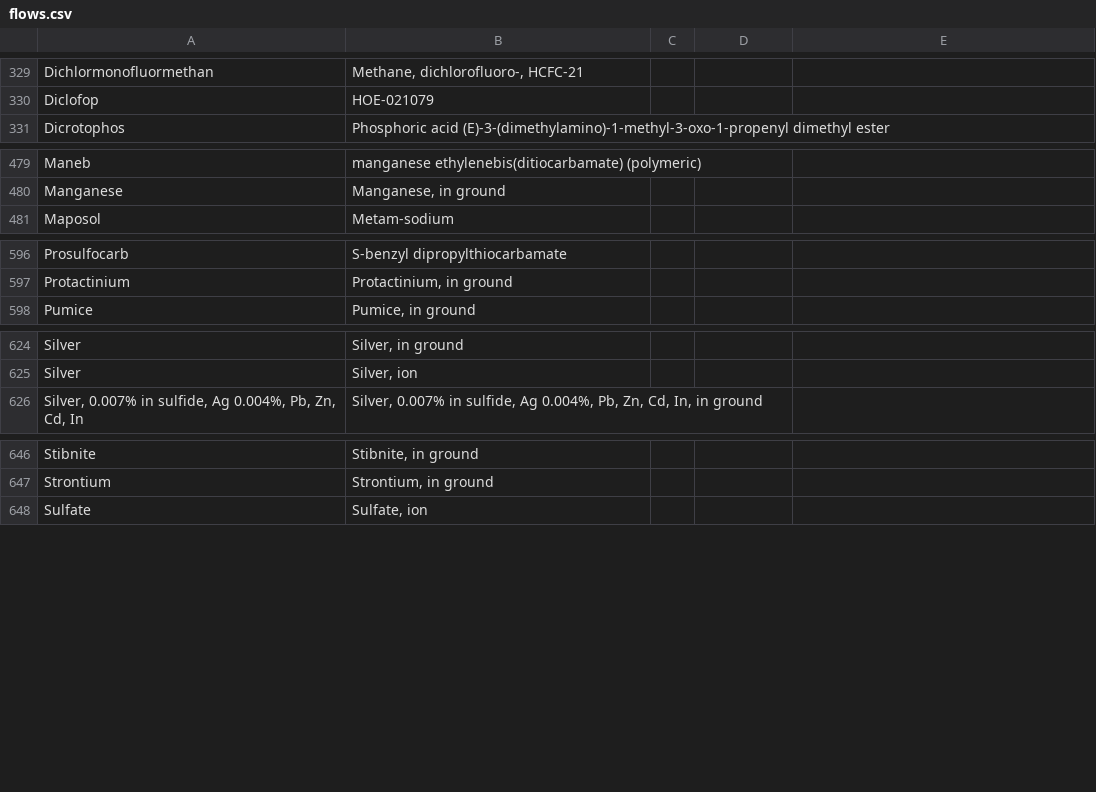
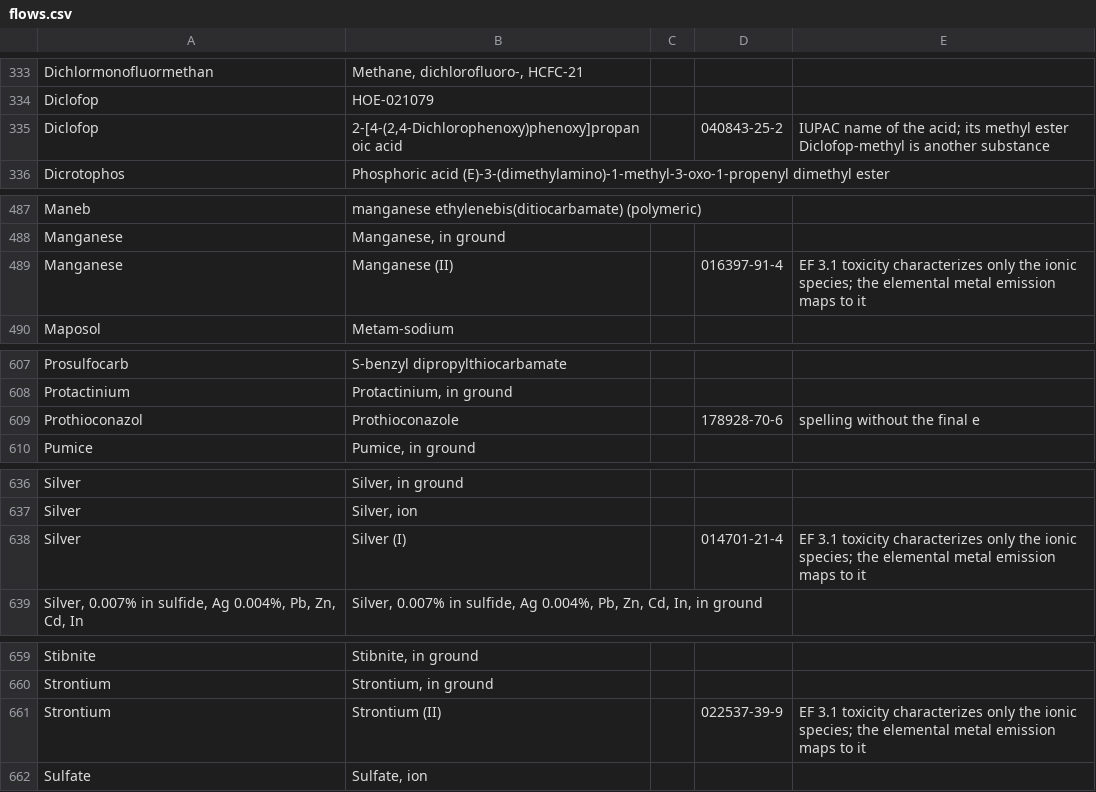
Before and after one commit to ccomb/volca, a CSV file: data/flows.csv, drawn as a sheet; only a part is shown, gaps mark what is left out; the diff covers the shown part only.

Commit message:
Bridge older emission spellings to the ones EF 3.1 methods write
Older SimaPro sources name some emissions without their charge
(Strontium, Barium, Silver...) or under an older name of the molecule
(Ethene, AOX "as Cl", Prothioconazol...), with no CAS number. The
adapted EF 3.1 collection writes only the charged or current name, so
nothing but the flow registry could join the two, and those flows
counted zero.

Each element row points at the one charged form the method carries,
with its CAS, as the cadmium, lead, mercury, nickel and zinc rows
already do. "Ethene, chloro-" was paired with PVC, its polymer; it now
joins vinyl chloride. A collection that writes the bare element name
keeps its exact-name factor, which ranks above a synonym.

```diff
--- a/data/flows.csv
+++ b/data/flows.csv
@@ -330,2 +334,3 @@ Dichlormonofluormethan,"Methane, dichlorofluoro-, HCFC-21"
 Diclofop,HOE-021079
+Diclofop,"2-[4-(2,4-Dichlorophenoxy)phenoxy]propanoic acid",,040843-25-2,IUPAC name of the acid; its methyl ester Diclofop-methyl is another substance
 Dicrotophos,Phosphoric acid (E)-3-(dimethylamino)-1-methyl-3-oxo-1-propenyl dimethyl ester
@@ -480,2 +488,3 @@ Maneb,manganese ethylenebis(ditiocarbamate) (polymeric)
 Manganese,"Manganese, in ground"
+Manganese,"Manganese (II)",,016397-91-4,EF 3.1 toxicity characterizes only the ionic species; the elemental metal emission maps to it
 Maposol,Metam-sodium
@@ -597,2 +608,3 @@ Prosulfocarb,S-benzyl dipropylthiocarbamate
 Protactinium,"Protactinium, in ground"
+Prothioconazol,Prothioconazole,,178928-70-6,spelling without the final e
 Pumice,"Pumice, in ground"
@@ -625,2 +637,3 @@ Silver,"Silver, in ground"
 Silver,"Silver, ion"
+Silver,"Silver (I)",,014701-21-4,EF 3.1 toxicity characterizes only the ionic species; the elemental metal emission maps to it
 "Silver, 0.007% in sulfide, Ag 0.004%, Pb, Zn, Cd, In","Silver, 0.007% in sulfide, Ag 0.004%, Pb, Zn, Cd, In, in ground"
@@ -647,2 +660,3 @@ Stibnite,"Stibnite, in ground"
 Strontium,"Strontium, in ground"
+Strontium,"Strontium (II)",,022537-39-9,EF 3.1 toxicity characterizes only the ionic species; the elemental metal emission maps to it
 Sulfate,"Sulfate, ion"
```
Also changed, not shown: 10 added rows and 3 edited cells elsewhere in this file, 2 other files.
